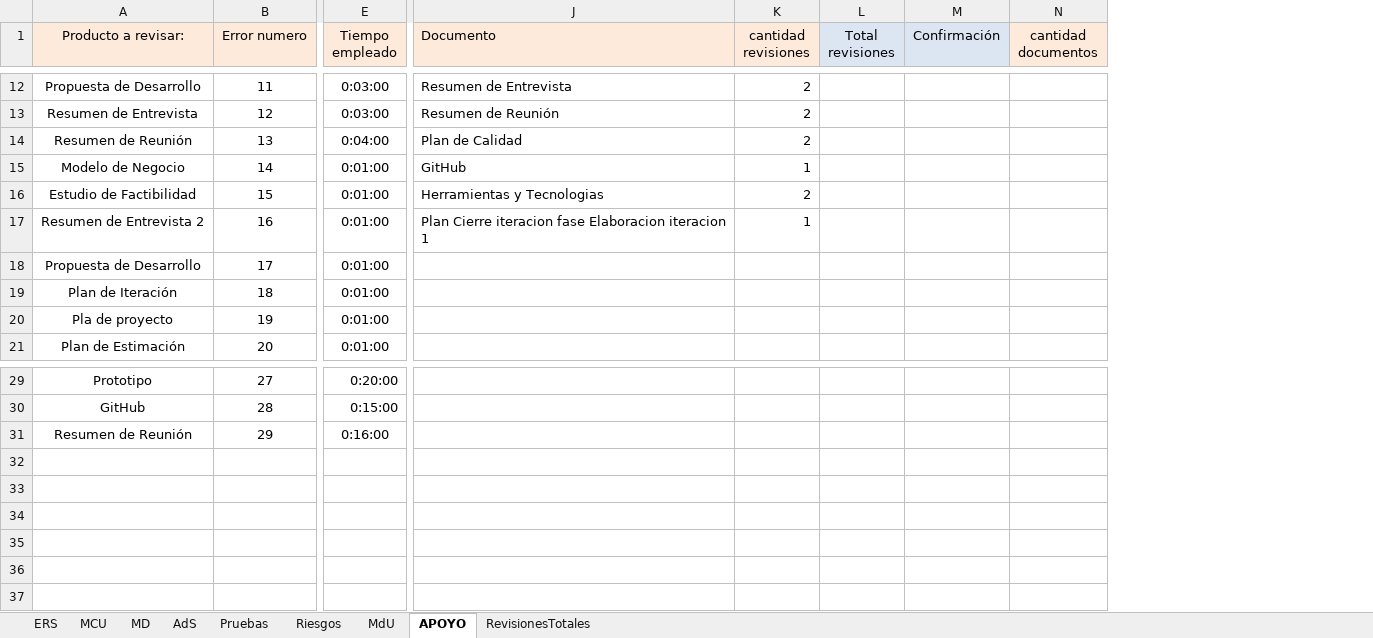
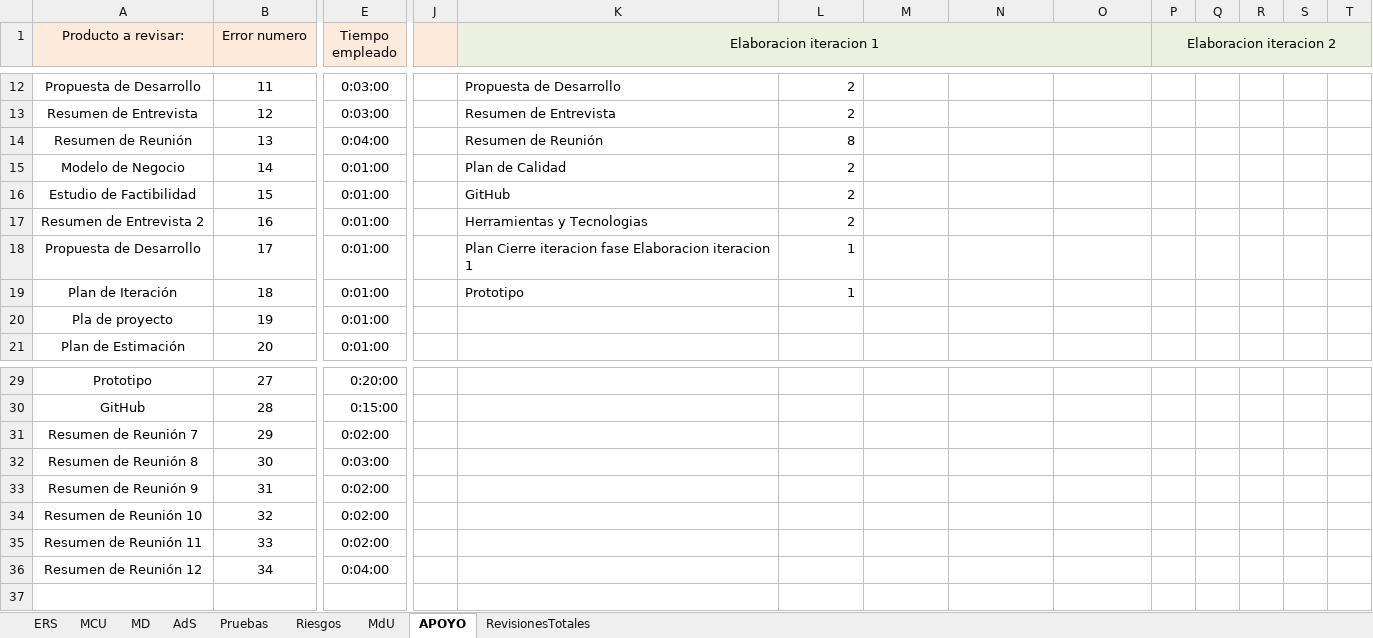
Before and after one commit to OSLOUARG24/Testify, an Excel workbook: Fases_de_desarrollo/02-Elaboracion/07- Gestion de Calidad/ChecklistProductoClave.xlsx, sheet APOYO, drawn as a sheet; only a part is shown, gaps mark what is left out; values as stored, in another font and other column widths than the file's, no borders; addresses are those after the commit; rows hold the shown columns only; the diff covers the shown part only; the diff names each change by its address in the sheet, - before the commit and + after, or states it on an @@ line.

Commit message:
Documentación - Actualización Gestión SQA
Se realiza la actualización del anexo CheckListProductoClave para las revisiones rutinarias por fase e iteración.

```diff
--- a/Fases_de_desarrollo/02-Elaboracion/07- Gestion de Calidad/ChecklistProductoClave.xlsx (sheet APOYO)
+++ b/Fases_de_desarrollo/02-Elaboracion/07- Gestion de Calidad/ChecklistProductoClave.xlsx (sheet APOYO)
+column J, empty
+column P (Elaboracion iteracion 2), empty
+column Q, empty
+column R, empty
+column S, empty
+column T, empty
-K1: Documento
+K1: Elaboracion iteracion 1
-K1 alignment: left
+K1 alignment: center
+K1:O1 merged
-L1: cantidad revisiones
+L1: (empty)
-M1: Total revisiones
+M1: (empty)
-N1: Confirmación
+N1: (empty)
-O1: cantidad documentos
+O1: (empty)
-K12 (Elaboracion iteracion 1): Resumen de Entrevista
+K12 (Elaboracion iteracion 1): Propuesta de Desarrollo
-K13 (Elaboracion iteracion 1): Resumen de Reunión
+K13 (Elaboracion iteracion 1): Resumen de Entrevista
-K14 (Elaboracion iteracion 1): Plan de Calidad
+K14 (Elaboracion iteracion 1): Resumen de Reunión
-L14: 2
+L14: 8
-K15 (Elaboracion iteracion 1): GitHub
+K15 (Elaboracion iteracion 1): Plan de Calidad
-L15: 1
+L15: 2
-K16 (Elaboracion iteracion 1): Herramientas y Tecnologias
+K16 (Elaboracion iteracion 1): GitHub
-K17 (Elaboracion iteracion 1): Plan Cierre iteracion fase Elaboracion iteracion 1
+K17 (Elaboracion iteracion 1): Herramientas y Tecnologias
-L17: 1
+L17: 2
-K18 (Elaboracion iteracion 1): (empty)
+K18 (Elaboracion iteracion 1): Plan Cierre iteracion fase Elaboracion iteracion 1
-L18:L19: (empty)
+L18:L19: 1
-K19 (Elaboracion iteracion 1): (empty)
+K19 (Elaboracion iteracion 1): Prototipo
-A31 (Producto a revisar:): Resumen de Reunión
+A31 (Producto a revisar:): Resumen de Reunión 7
-E31 (Tiempo empleado): 0:16:00
+E31 (Tiempo empleado): 0:02:00
-row 32: (empty)
+row 32: Resumen de Reunión 8 | 30 | 0:03:00
-row 33: (empty)
+row 33: Resumen de Reunión 9 | 31 | 0:02:00
-row 34: (empty)
+row 34: Resumen de Reunión 10 | 32 | 0:02:00
-row 35: (empty)
+row 35: Resumen de Reunión 11 | 33 | 0:02:00
-row 36: (empty)
+row 36: Resumen de Reunión 12 | 34 | 0:04:00
```
Also changed, not shown: 23 edited cells and cell formats elsewhere in this sheet, sheet ERS, sheet RevisionesTotales, sheet Riesgos, sheet MCU, sheet MD, sheet MdU, 2 more sheets, formulas that keep their value.
